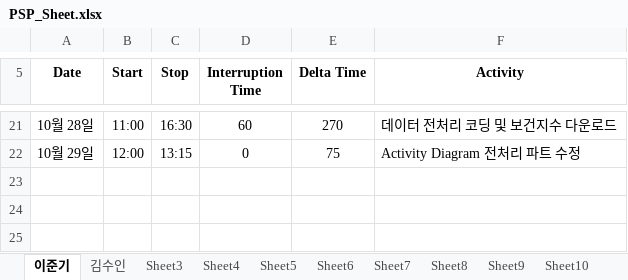
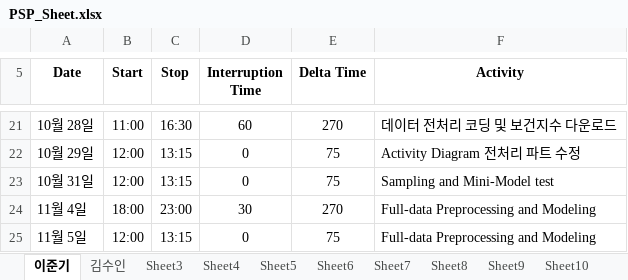
Before and after one commit to ljk423/Bigdata_Capstone, an Excel workbook: PSP_Sheet.xlsx, sheet 이준기, drawn as a sheet; only a part is shown, gaps mark what is left out; values as stored, in another font and other column widths than the file's, no borders; the diff names each change by its address in the sheet, - before the commit and + after, or states it on an @@ line.

```diff
--- a/PSP_Sheet.xlsx (sheet 이준기)
+++ b/PSP_Sheet.xlsx (sheet 이준기)
+row 23: 10월 31일 | 12:00 | 13:15 | 0 | 75 | Sampling and Mini-Model test
+row 24: 11월 4일 | 18:00 | 23:00 | 30 | 270 | Full-data Preprocessing and Modeling
+row 25: 11월 5일 | 12:00 | 13:15 | 0 | 75 | Full-data Preprocessing and Modeling
```
Also changed, not shown: PMP_Sheet.xlsx.
